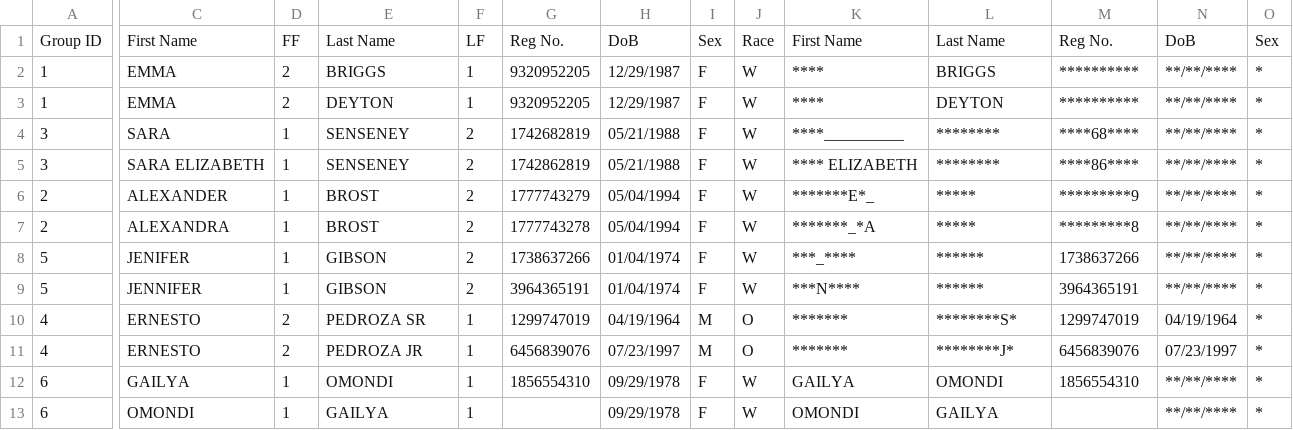
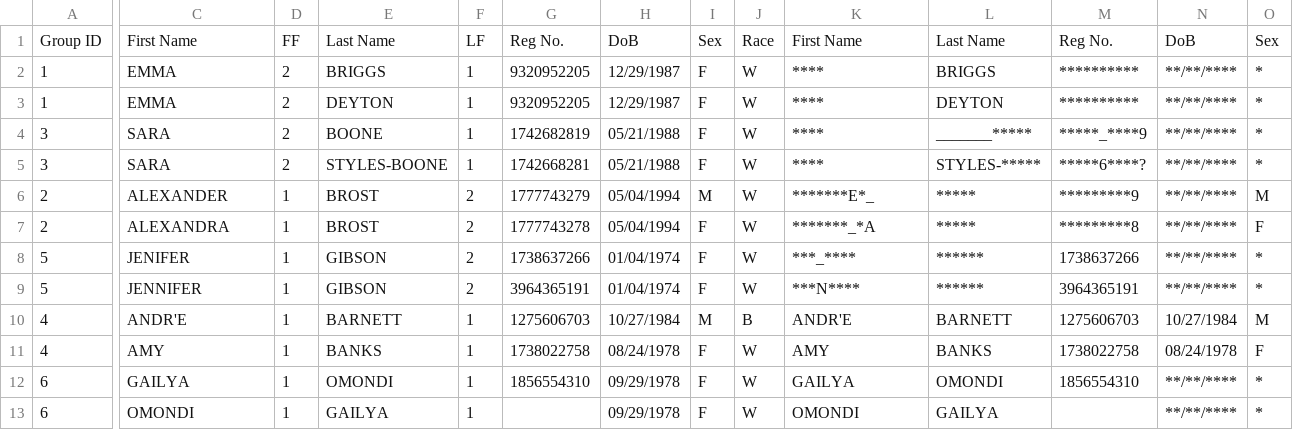
Before and after one commit to hwangtamu/userstudy, a CSV file: pipeline_practice/data_intermediate/all_starred_race.csv, drawn as a sheet; only a part is shown, gaps mark what is left out; the diff covers the shown part only; the diff names each change by its address in the sheet, - before the commit and + after, or states it on an @@ line.

Commit message:
new pipelines and survey mods

```diff
--- a/pipeline_practice/data_intermediate/all_starred_race.csv
+++ b/pipeline_practice/data_intermediate/all_starred_race.csv
-D4:D5: 1
+D4:D5: 2
-E4: SENSENEY
+E4: BOONE
-F4:F5: 2
+F4:F5: 1
-K4: ****__________
+K4: ****
-L4: ********
+L4: _______*****
-M4: ****68****
+M4: *****_****9
-C5: SARA ELIZABETH
+C5: SARA
-E5: SENSENEY
+E5: STYLES-BOONE
-G5: 1742862819
+G5: 1742668281
-K5: **** ELIZABETH
+K5: ****
-L5: ********
+L5: STYLES-*****
-M5: ****86****
+M5: *****6****?
-I6: F
+I6: M
-O6: *
+O6: M
-O7: *
+O7: F
-C10: ERNESTO
+C10: ANDR'E
-D10:D11: 2
+D10:D11: 1
-E10: PEDROZA SR
+E10: BARNETT
-G10: 1299747019
+G10: 1275606703
-H10: 04/19/1964
+H10: 10/27/1984
-J10: O
+J10: B
-K10: *******
+K10: ANDR'E
-L10: ********S*
+L10: BARNETT
-M10: 1299747019
+M10: 1275606703
-N10: 04/19/1964
+N10: 10/27/1984
-O10: *
+O10: M
-C11: ERNESTO
+C11: AMY
-E11: PEDROZA JR
+E11: BANKS
-G11: 6456839076
+G11: 1738022758
-H11: 07/23/1997
+H11: 08/24/1978
-I11: M
+I11: F
-J11: O
+J11: W
-K11: *******
+K11: AMY
-L11: ********J*
+L11: BANKS
-M11: 6456839076
+M11: 1738022758
-N11: 07/23/1997
+N11: 08/24/1978
-O11: *
+O11: F
```
Also changed, not shown: 3 edited cells elsewhere in this file, pipeline_practice/data_input/allg_id_ord.csv, pipeline_practice/data_input/pracg2.csv, 8 other files.
